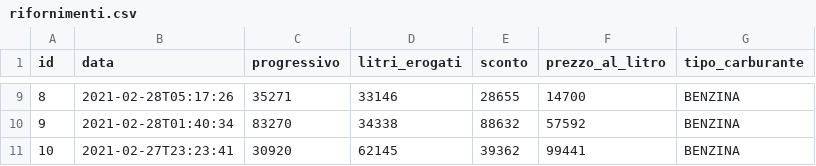
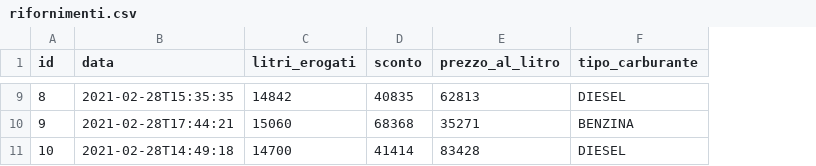
Before and after one commit to xcesco/benzapp-backend, a CSV file: src/main/resources/config/liquibase/fake-data/rifornimenti.csv, drawn as a sheet; only a part is shown, gaps mark what is left out; removed rows and columns are numbered as before the commit, all else as after; the diff covers the shown part only; the diff names each change by its address in the sheet, - before the commit and + after, or states it on an @@ line.

Commit message:
benzapp-backend-20 rimuovere progressivo da rifornimento

```diff
--- a/src/main/resources/config/liquibase/fake-data/rifornimenti.csv
+++ b/src/main/resources/config/liquibase/fake-data/rifornimenti.csv
-column C (progressivo), rows 9-11: 35271 | 83270 | 30920
-B9 (data): 2021-02-28T05:17:26
+B9 (data): 2021-02-28T15:35:35
-C9 (litri_erogati): 33146
+C9 (litri_erogati): 14842
-D9 (sconto): 28655
+D9 (sconto): 40835
-E9 (prezzo_al_litro): 14700
+E9 (prezzo_al_litro): 62813
-F9 (tipo_carburante): BENZINA
+F9 (tipo_carburante): DIESEL
-B10 (data): 2021-02-28T01:40:34
+B10 (data): 2021-02-28T17:44:21
-C10 (litri_erogati): 34338
+C10 (litri_erogati): 15060
-D10 (sconto): 88632
+D10 (sconto): 68368
-E10 (prezzo_al_litro): 57592
+E10 (prezzo_al_litro): 35271
-B11 (data): 2021-02-27T23:23:41
+B11 (data): 2021-02-28T14:49:18
-C11 (litri_erogati): 62145
+C11 (litri_erogati): 14700
-D11 (sconto): 39362
+D11 (sconto): 41414
-E11 (prezzo_al_litro): 99441
+E11 (prezzo_al_litro): 83428
-F11 (tipo_carburante): BENZINA
+F11 (tipo_carburante): DIESEL
```
Also changed, not shown: 32 edited cells elsewhere in this file, 14 other files.
